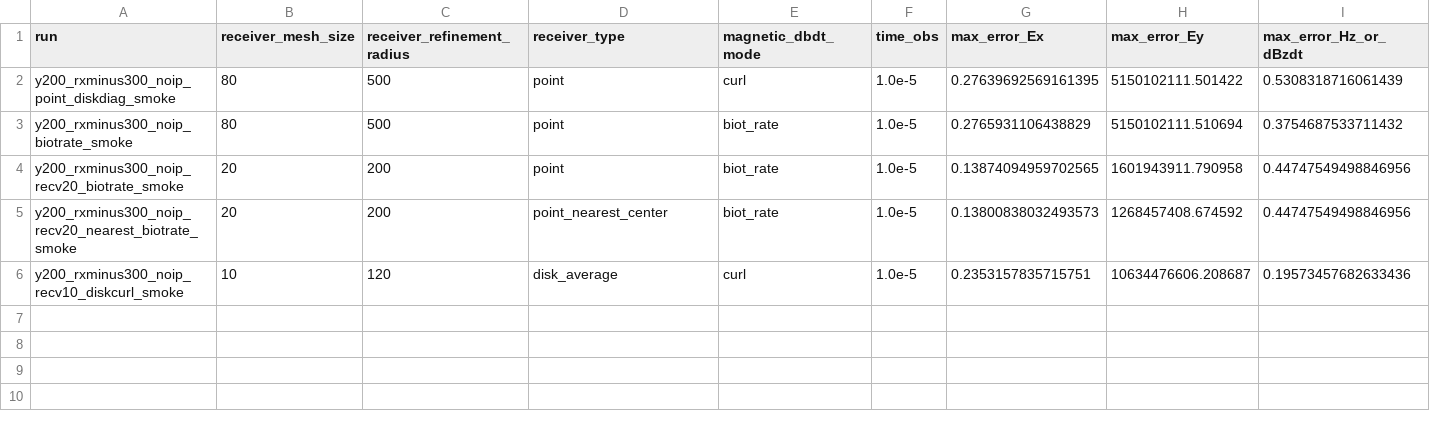
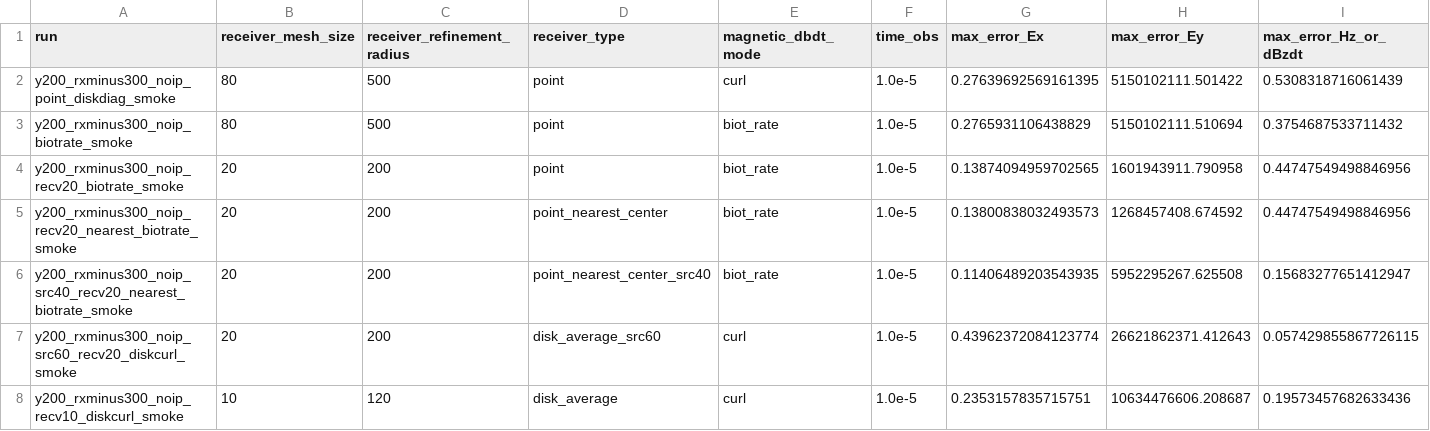
Before and after one commit to xyx202511157870-beep/SOTEM_FENICSX, a CSV file: dolfinx/current_task_runs/y200_rxminus300_receiver_mesh_sensitivity.csv, drawn as a sheet; only a part is shown; rows hold the shown columns only; the diff names each change by its address in the sheet, - before the commit and + after, or states it on an @@ line.

Commit message:
P2 record source mesh sensitivity smokes
implemented modules: no solver code change; recorded source/receiver mesh sensitivity artifacts and updated receiver mesh sensitivity summary/report for the corrected latest model.

tests added: none; this commit records WSL diagnostic runs and report updates.

validation command: parsed y200_rxminus300_receiver_mesh_sensitivity.csv with Python; git diff --cached --check; WSL source40/receiver20 and source60/receiver20 smokes stop-after-outputs=1; wsl --shutdown confirmed Ubuntu Stopped.

known limitations: source40 improves disk dBzdt to ~3% at first point but Ex remains ~10-11%; source60 is non-monotonic and over-predicts Ex badly; full 5% P2 target remains unmet.

```diff
--- a/dolfinx/current_task_runs/y200_rxminus300_receiver_mesh_sensitivity.csv
+++ b/dolfinx/current_task_runs/y200_rxminus300_receiver_mesh_sensitivity.csv
+row 6: y200_rxminus300_noip_src40_recv20_nearest_biotrate_smoke | 20 | 200 | point_nearest_center_src40 | biot_rate | 1.0e-5 | 0.11406489203543935 | 5952295267.625508 | 0.15683277651412947
+row 7: y200_rxminus300_noip_src60_recv20_diskcurl_smoke | 20 | 200 | disk_average_src60 | curl | 1.0e-5 | 0.43962372084123774 | 26621862371.412643 | 0.057429855867726115
```
Also changed, not shown: 29 other files.
